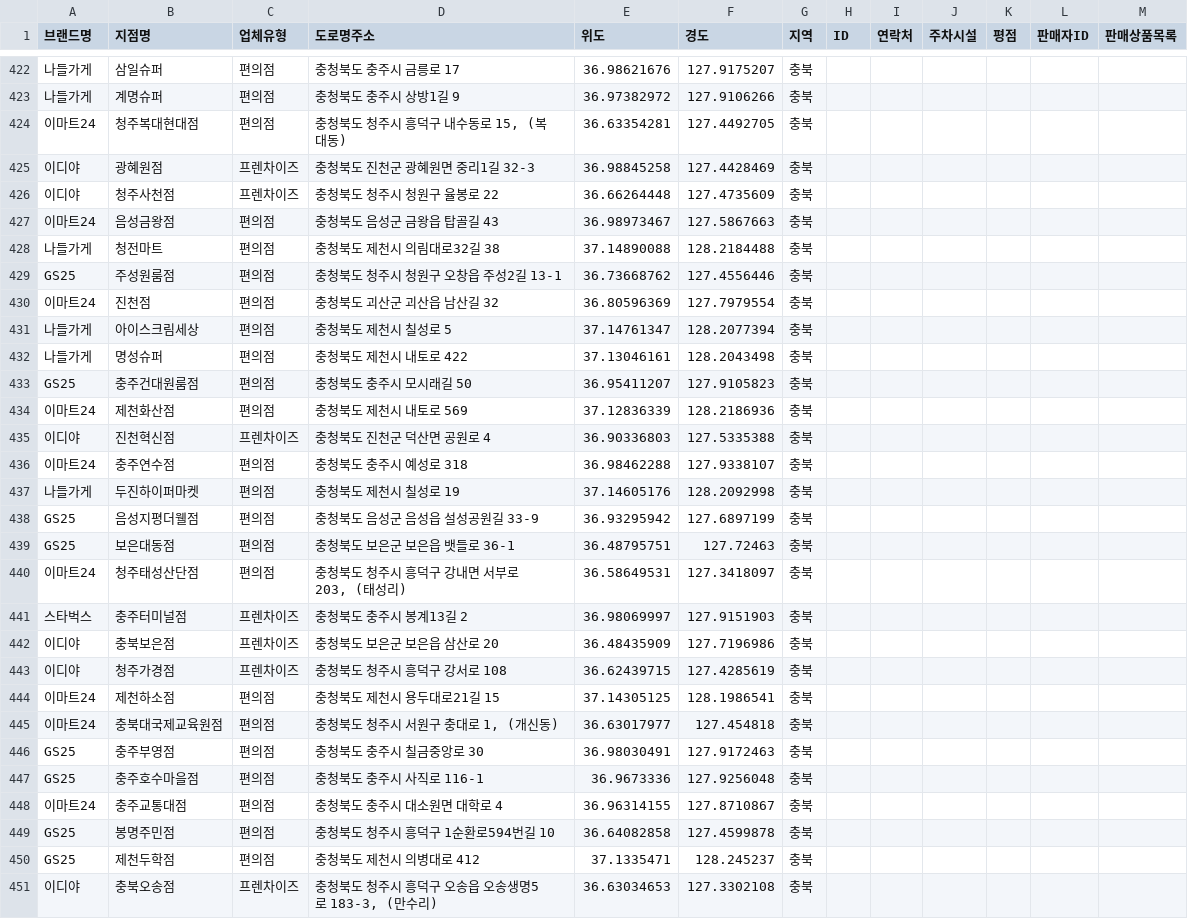
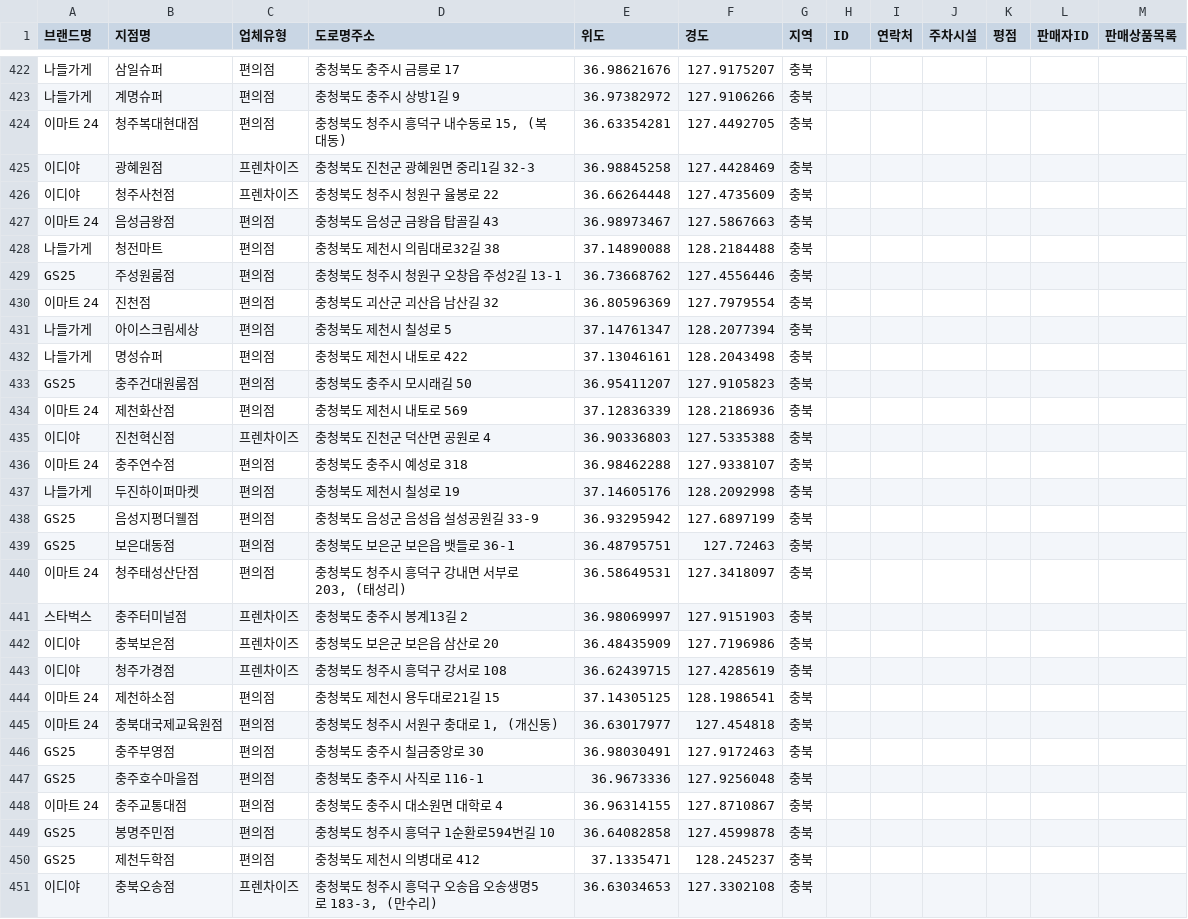
Before and after one commit to yeonsu1936/TIL, a CSV file: 1019/alpha_chungbuk_market.csv, drawn as a sheet; only a part is shown, gaps mark what is left out; the diff covers the shown part only; the diff names each change by its address in the sheet, - before the commit and + after, or states it on an @@ line.

Commit message:
Update alpha_chungbuk_market.csv

```diff
--- a/1019/alpha_chungbuk_market.csv
+++ b/1019/alpha_chungbuk_market.csv
-A424 (브랜드명): 이마트24
+A424 (브랜드명): 이마트 24
-A427 (브랜드명): 이마트24
+A427 (브랜드명): 이마트 24
-A430 (브랜드명): 이마트24
+A430 (브랜드명): 이마트 24
-A434 (브랜드명): 이마트24
+A434 (브랜드명): 이마트 24
-A436 (브랜드명): 이마트24
+A436 (브랜드명): 이마트 24
-A440 (브랜드명): 이마트24
+A440 (브랜드명): 이마트 24
-A444:A445 (브랜드명): 이마트24
+A444:A445 (브랜드명): 이마트 24
-A448 (브랜드명): 이마트24
+A448 (브랜드명): 이마트 24
```
Also changed, not shown: 42 edited cells elsewhere in this file.
